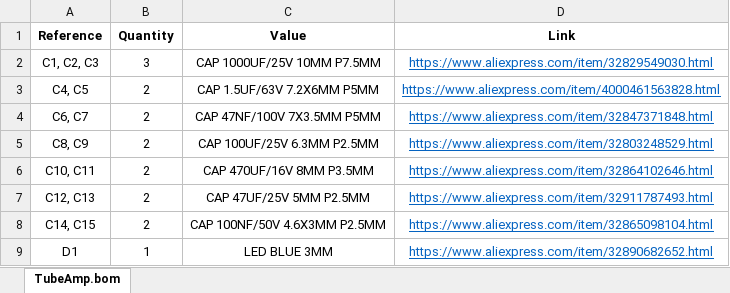
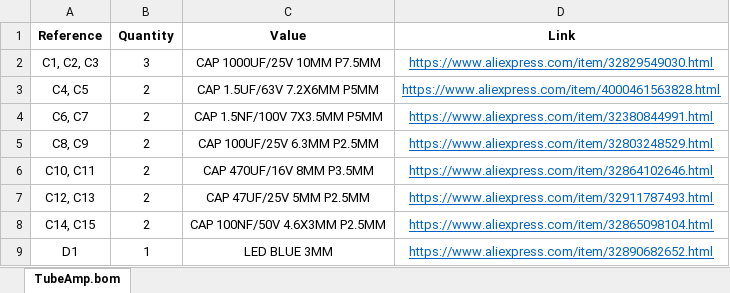
Before and after one commit to Darmur/tubeamp, an Excel workbook: TubeAmp.bom.xlsx, sheet TubeAmp.bom, drawn as a sheet; only a part is shown; values as stored, in another font and other column widths than the file's, no borders; the diff names each change by its address in the sheet, - before the commit and + after, or states it on an @@ line.

Commit message:
Updated value of C6/C7, frequency response is now flat between 20Hz and 20kHz

```diff
--- a/TubeAmp.bom.xlsx (sheet TubeAmp.bom)
+++ b/TubeAmp.bom.xlsx (sheet TubeAmp.bom)
-C4 (Value): CAP 47NF/100V 7X3.5MM P5MM
+C4 (Value): CAP 1.5NF/100V 7X3.5MM P5MM
-D4 (Link): https://www.aliexpress.com/item/32847371848.html
+D4 (Link): https://www.aliexpress.com/item/32380844991.html
```
Also changed, not shown: 1 other file.
